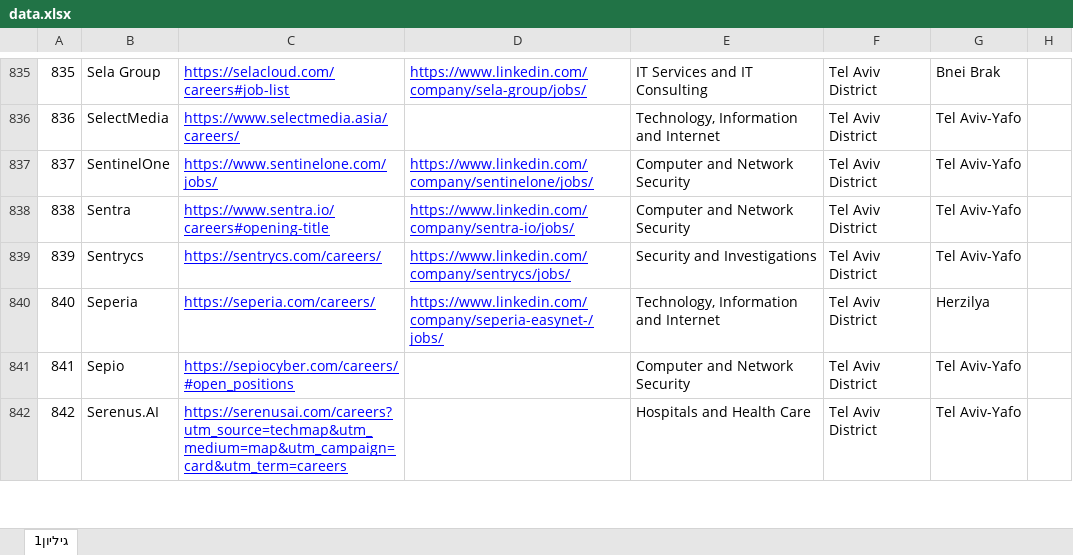
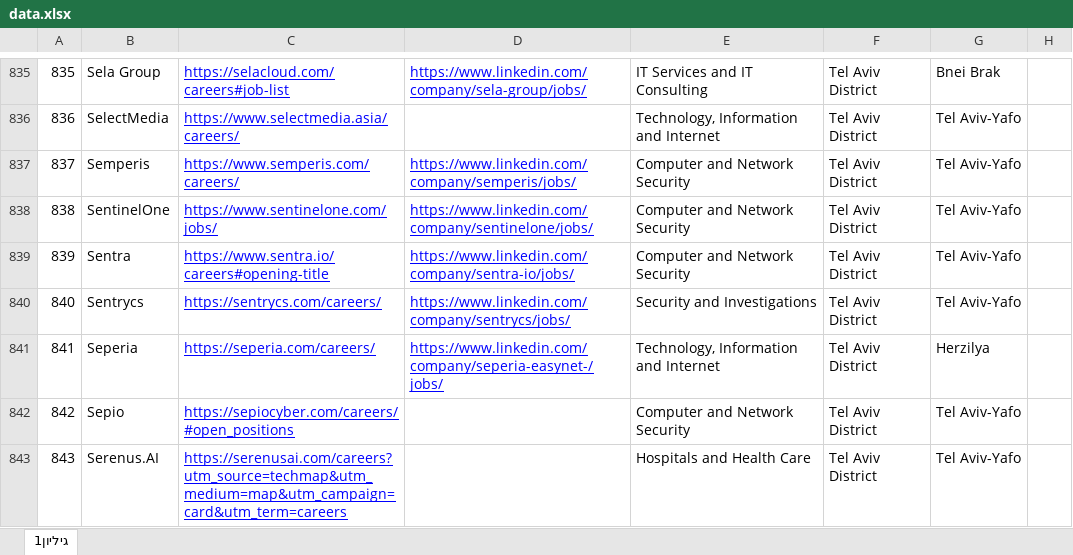
Before and after one commit to NsimDaghash/my-jobs-search, an Excel workbook: public/data.xlsx, sheet גיליון1, drawn as a sheet; only a part is shown, gaps mark what is left out; values as stored, in another font and other column widths than the file's, no borders; addresses are those after the commit; the diff names each change by its address in the sheet, - before the commit and + after, or states it on an @@ line.

Commit message:
adding more data

```diff
--- a/public/data.xlsx (sheet גיליון1)
+++ b/public/data.xlsx (sheet גיליון1)
+row 837: 837 | Semperis | https://www.semperis.com/careers/ | https://www.linkedin.com/company/semperis/jobs/ | Computer and Network Security | Tel Aviv District | Tel Aviv-Yafo
@@ column A renumbered from row 838 down @@
```
